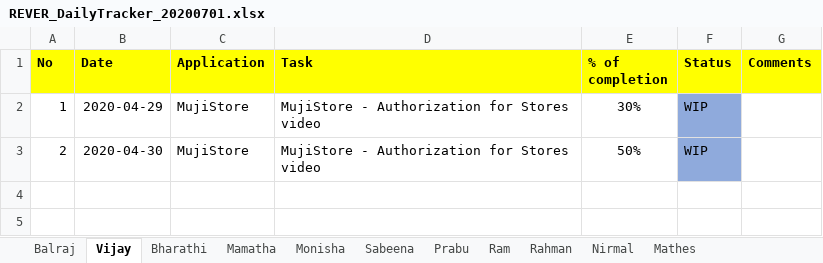
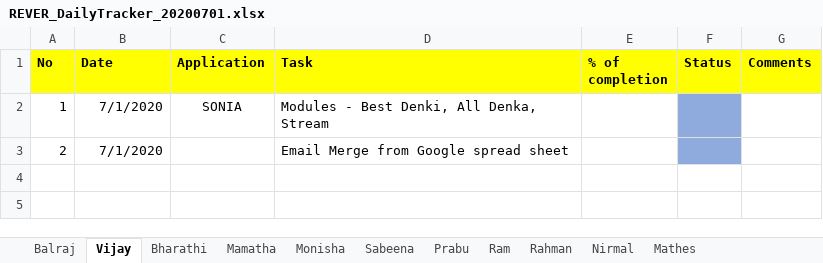
Before and after one commit to tcbalaji/DailyTracker, an Excel workbook: REVER_DailyTracker_20200701.xlsx, sheet Vijay, drawn as a sheet; only a part is shown; values as stored, in another font and other column widths than the file's, no borders; removed rows and columns are numbered as before the commit, all else as after; the diff names each change by its address in the sheet, - before the commit and + after, or states it on an @@ line.

Commit message:
Status Updated

```diff
--- a/REVER_DailyTracker_20200701.xlsx (sheet Vijay)
+++ b/REVER_DailyTracker_20200701.xlsx (sheet Vijay)
-row 2: 1 | 2020-04-29 | MujiStore | MujiStore - Authorization for Stores video | 30% | WIP
-row 3: 2 | 2020-04-30 | MujiStore | MujiStore - Authorization for Stores video | 50% | WIP
+row 2: 1 | 7/1/2020 | SONIA | Modules - Best Denki, All Denka, Stream
+row 3: 2 | 7/1/2020 |  | Email Merge from Google spread sheet
```
